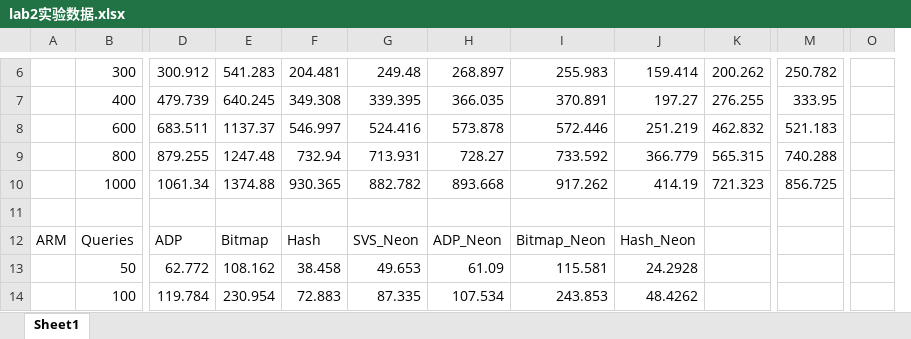
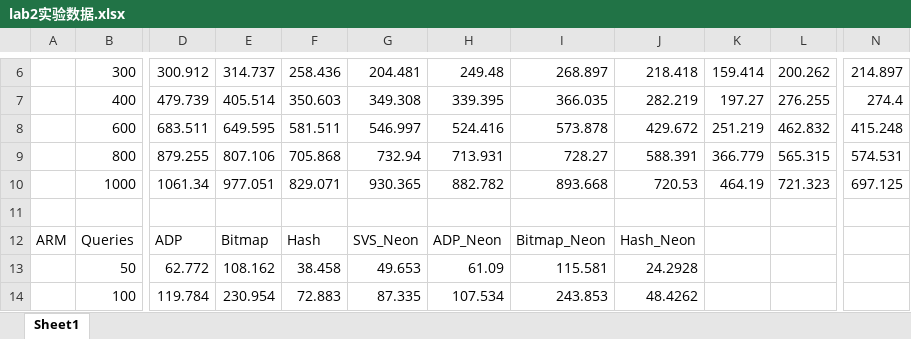
Before and after one commit to easymoneysnipertang/Parallel, an Excel workbook: Lab2_SIMD/lab2实验数据.xlsx, sheet Sheet1, drawn as a sheet; only a part is shown, gaps mark what is left out; values as stored, in another font and other column widths than the file's, no borders; removed rows and columns are numbered as before the commit, all else as after; the diff covers the shown part only; the diff names each change by its address in the sheet, - before the commit and + after, or states it on an @@ line.

```diff
--- a/Lab2_SIMD/lab2实验数据.xlsx (sheet Sheet1)
+++ b/Lab2_SIMD/lab2实验数据.xlsx (sheet Sheet1)
+column K, rows 6-10: 159.414 | 197.27 | 251.219 | 366.779 | 464.19
-column M, rows 6-10: 250.782 | 333.95 | 521.183 | 740.288 | 856.725
+column N, rows 6-10: 214.897 | 274.4 | 415.248 | 574.531 | 697.125
-column O, empty
-E6: 541.283
+E6: 314.737
-F6: 204.481
+F6: 258.436
-G6: 249.48
+G6: 204.481
-H6: 268.897
+H6: 249.48
-I6: 255.983
+I6: 268.897
-J6: 159.414
+J6: 218.418
-E7: 640.245
+E7: 405.514
-F7: 349.308
+F7: 350.603
-G7: 339.395
+G7: 349.308
-H7: 366.035
+H7: 339.395
-I7: 370.891
+I7: 366.035
-J7: 197.27
+J7: 282.219
-E8: 1137.37
+E8: 649.595
-F8: 546.997
+F8: 581.511
-G8: 524.416
+G8: 546.997
-H8: 573.878
+H8: 524.416
-I8: 572.446
+I8: 573.878
-J8: 251.219
+J8: 429.672
-E9: 1247.48
+E9: 807.106
-F9: 732.94
+F9: 705.868
-G9: 713.931
+G9: 732.94
-H9: 728.27
+H9: 713.931
-I9: 733.592
+I9: 728.27
-J9: 366.779
+J9: 588.391
-E10: 1374.88
+E10: 977.051
-F10: 930.365
+F10: 829.071
-G10: 882.782
+G10: 930.365
-H10: 893.668
+H10: 882.782
-I10: 917.262
+I10: 893.668
-J10: 414.19
+J10: 720.53
```
Also changed, not shown: 23 edited cells elsewhere in this sheet, 3 other files.
